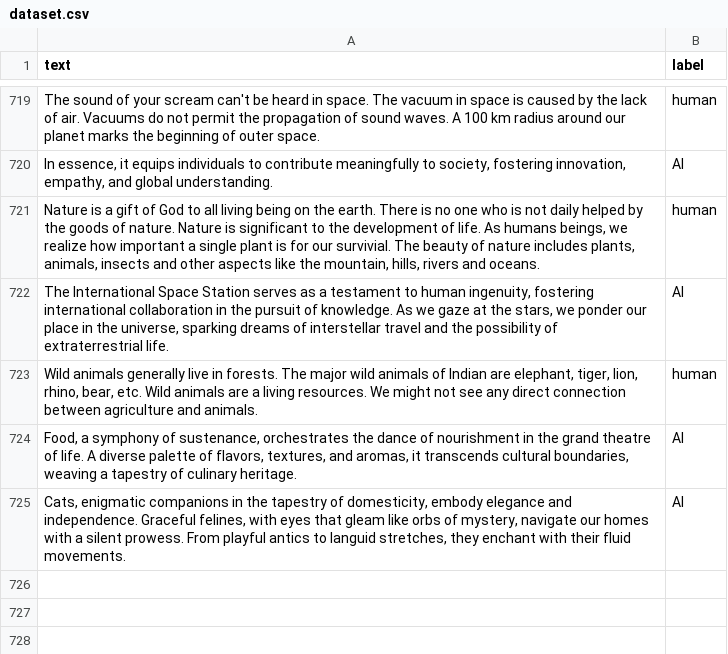
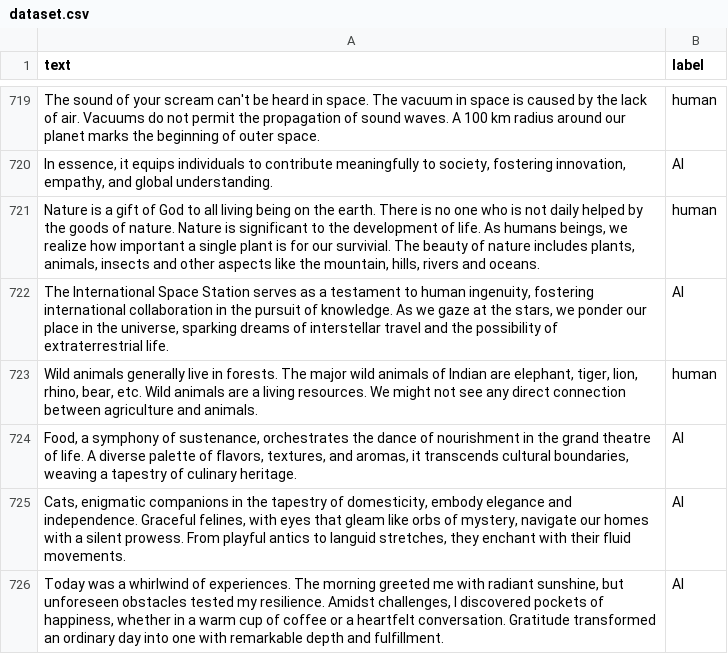
Before and after one commit to silenceyuange/AI_Content_Detector_GUI, a CSV file: dataset.csv, drawn as a sheet; only a part is shown, gaps mark what is left out.

Commit message:
Update dataset.csv

```diff
--- a/dataset.csv
+++ b/dataset.csv
@@ -725 +725,2 @@ text,label
 "Cats, enigmatic companions in the tapestry of domesticity, embody elegance and independence. Graceful felines, with eyes that gleam like orbs of mystery, navigate our homes with a silent prowess. From playful antics to languid stretches, they enchant with their fluid movements.",AI
+"Today was a whirlwind of experiences. The morning greeted me with radiant sunshine, but unforeseen obstacles tested my resilience. Amidst challenges, I discovered pockets of happiness, whether in a warm cup of coffee or a heartfelt conversation. Gratitude transformed an ordinary day into one with remarkable depth and fulfillment.",AI
```
